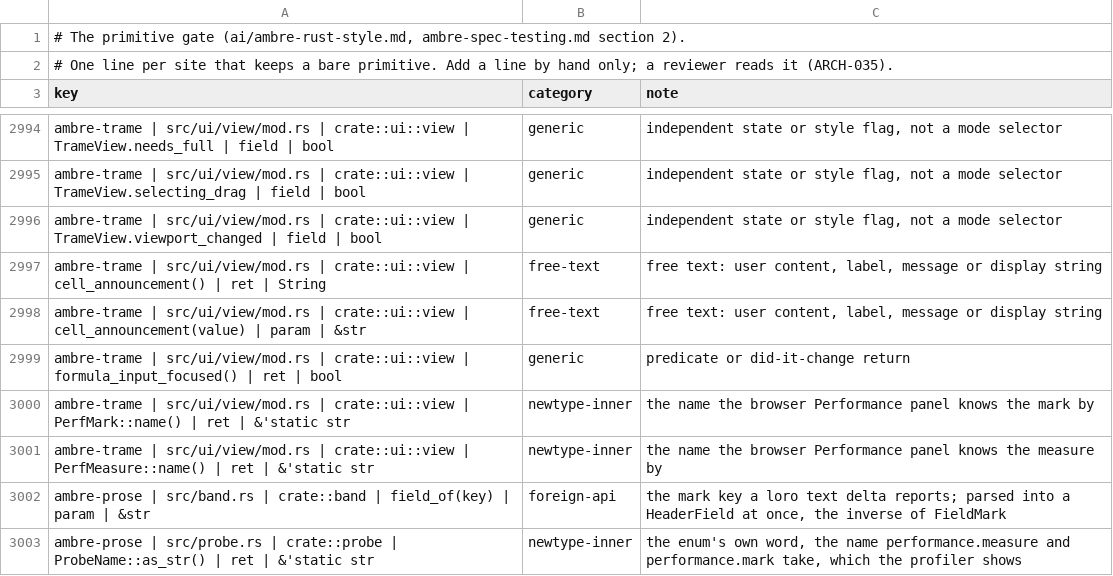
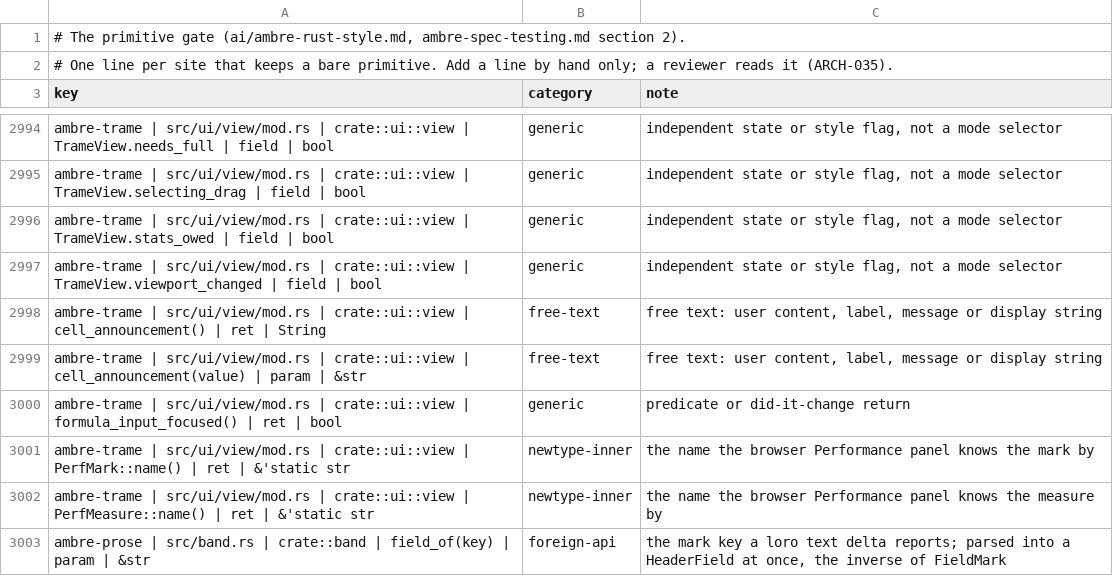
Before and after one commit to ambre-suite/ambre, a TSV file: specs/1-Foundations/ambre-primitives.tsv, drawn as a sheet; only a part is shown, gaps mark what is left out; the shorter side is filled out with more unchanged rows; the diff names each change by its address in the sheet, - before the commit and + after, or states it on an @@ line.

```diff
--- a/specs/1-Foundations/ambre-primitives.tsv
+++ b/specs/1-Foundations/ambre-primitives.tsv
+row 2996: ambre-trame | src/ui/view/mod.rs | crate::ui::view | TrameView.stats_owed | field | bool | generic | independent state or style flag, not a mode selector
```
Also changed, not shown: 10 other files.
